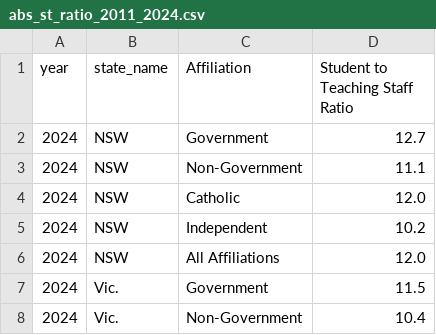
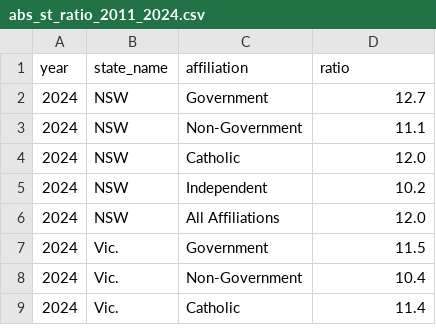
Before and after one commit to jasonlimcs/FIT3179, a CSV file: DataVis2/abs_st_ratio_2011_2024.csv, drawn as a sheet; only a part is shown; the shorter side is filled out with more unchanged rows.

Commit message:
Update abs_st_ratio_2011_2024.csv header

```diff
--- a/DataVis2/abs_st_ratio_2011_2024.csv
+++ b/DataVis2/abs_st_ratio_2011_2024.csv
@@ -1,2 +1,2 @@
-year,state_name,Affiliation,Student to Teaching Staff Ratio
+year,state_name,affiliation,ratio
 2024,NSW,Government,12.7
```
